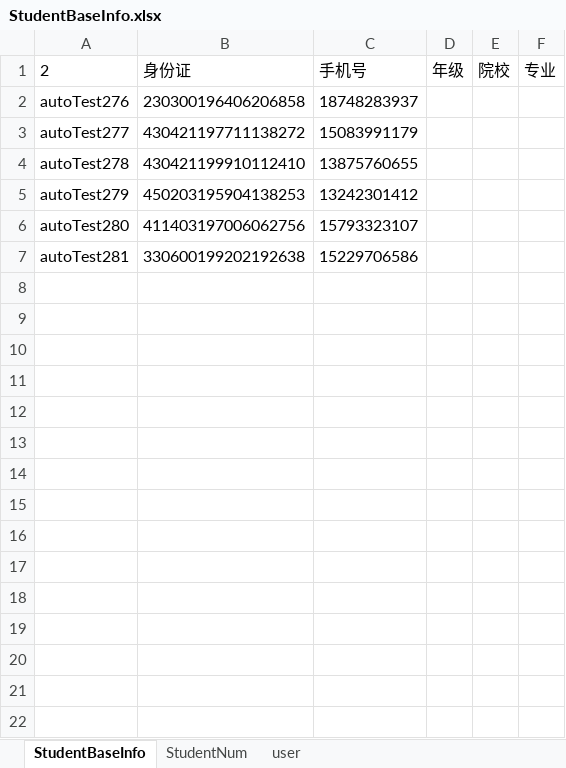
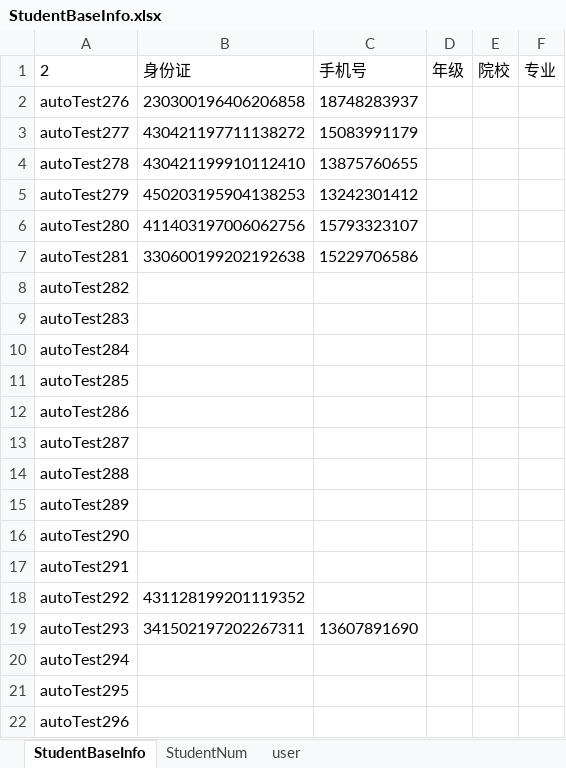
Before and after one commit to MikeDarkCloud/YZ, an Excel workbook: YZ_AutoTest_Project/Website/test_data/Excel_File/StudentBaseInfo.xlsx, sheet StudentBaseInfo, drawn as a sheet; values as stored, in another font and other column widths than the file's, no borders; the diff names each change by its address in the sheet, - before the commit and + after, or states it on an @@ line.

```diff
--- a/YZ_AutoTest_Project/Website/test_data/Excel_File/StudentBaseInfo.xlsx (sheet StudentBaseInfo)
+++ b/YZ_AutoTest_Project/Website/test_data/Excel_File/StudentBaseInfo.xlsx (sheet StudentBaseInfo)
+row 8: autoTest282
+row 9: autoTest283
+row 10: autoTest284
+row 11: autoTest285
+row 12: autoTest286
+row 13: autoTest287
+row 14: autoTest288
+row 15: autoTest289
+row 16: autoTest290
+row 17: autoTest291
+row 18: autoTest292 | 431128199201119352
+row 19: autoTest293 | 341502197202267311 | 13607891690
+row 20: autoTest294
+row 21: autoTest295
+row 22: autoTest296
```
Also changed, not shown: sheet StudentNum, 9 other files.
